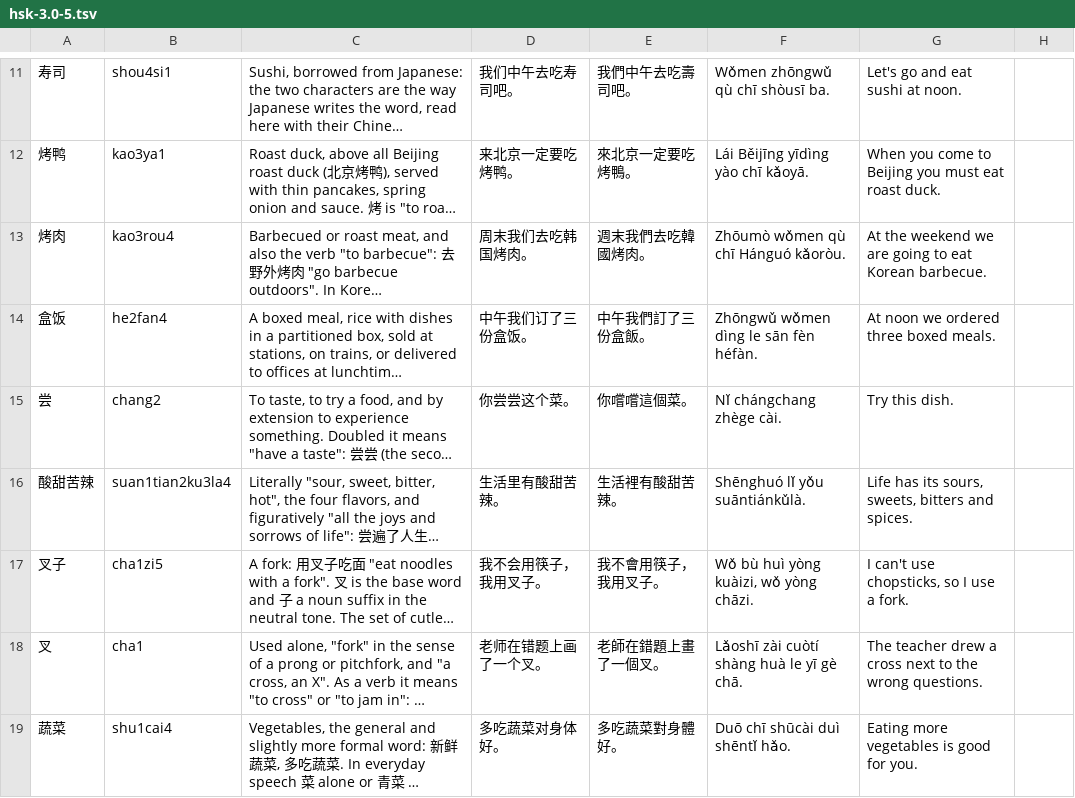
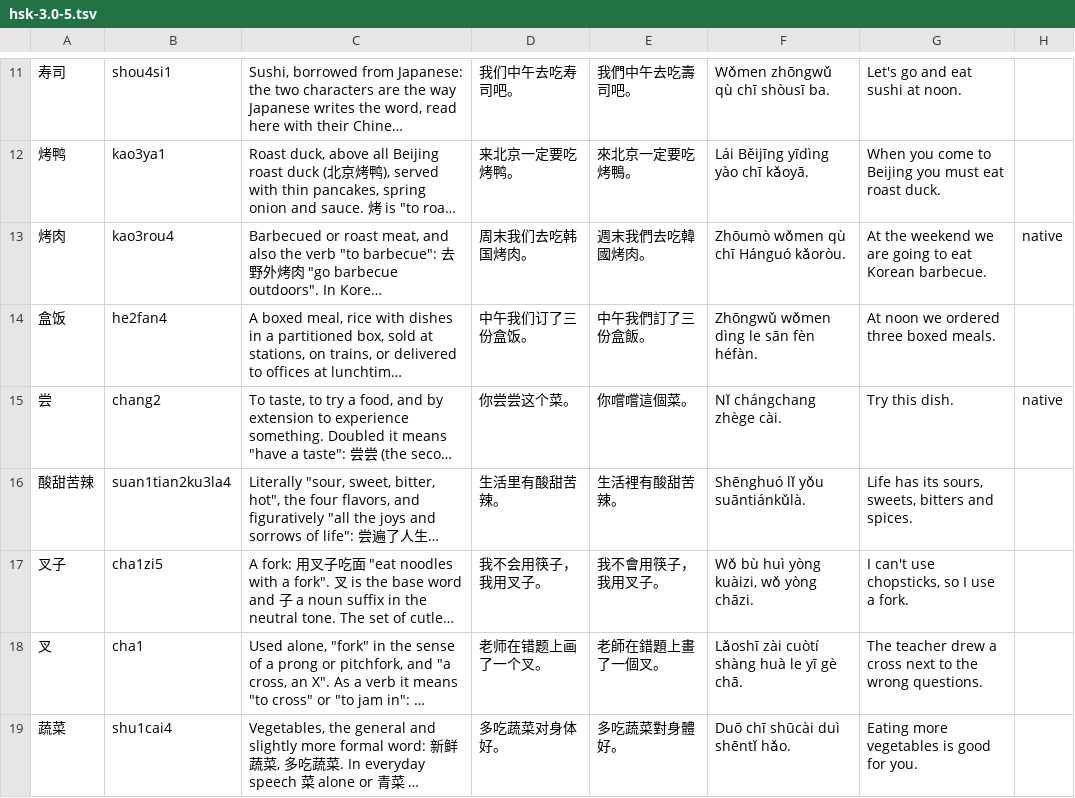
Before and after one commit to BunnyApocalypse/yutu-chinese, a TSV file: data/notes/hsk-3.0-5.tsv, drawn as a sheet; only a part is shown, gaps mark what is left out; long unchanged cells end in …; the diff covers the shown part only; the diff names each change by its address in the sheet, - before the commit and + after, or states it on an @@ line.

```diff
--- a/data/notes/hsk-3.0-5.tsv
+++ b/data/notes/hsk-3.0-5.tsv
-H13: (empty)
+H13: native
-H15: (empty)
+H15: native
```
Also changed, not shown: 30 edited cells elsewhere in this file, data/notes/hsk-3.0-1.tsv, data/notes/hsk-3.0-2.tsv, 18 other files.
